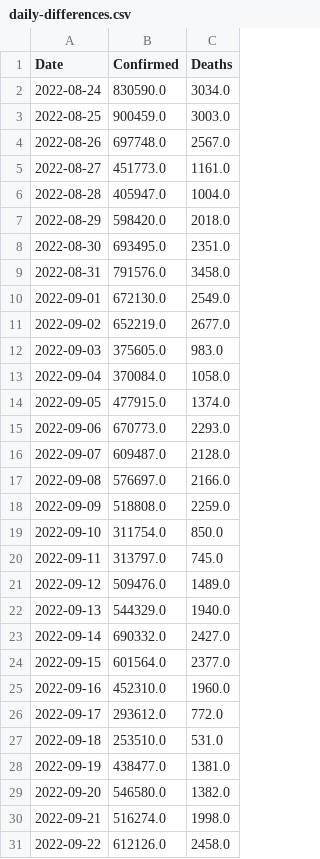
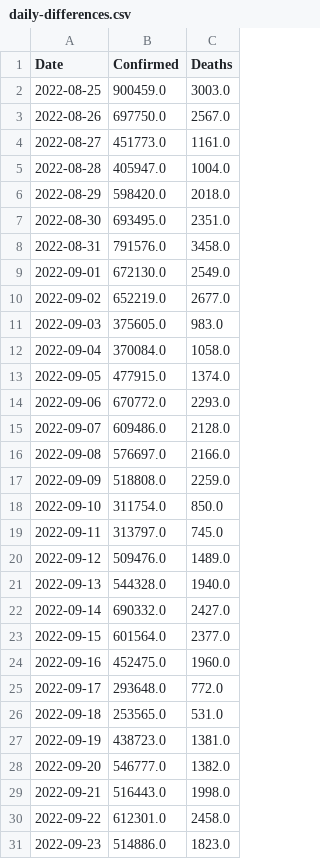
Before and after one commit to Tim-Abwao/covid19-global-dashboard, a CSV file: covid-19-data/daily-differences.csv, drawn as a sheet.

```diff
--- a/covid-19-data/daily-differences.csv
+++ b/covid-19-data/daily-differences.csv
@@ -1,5 +1,4 @@
 Date,Confirmed,Deaths
-2022-08-24,830590.0,3034.0
 2022-08-25,900459.0,3003.0
-2022-08-26,697748.0,2567.0
+2022-08-26,697750.0,2567.0
 2022-08-27,451773.0,1161.0
@@ -14,4 +13,4 @@ Date,Confirmed,Deaths
 2022-09-05,477915.0,1374.0
-2022-09-06,670773.0,2293.0
-2022-09-07,609487.0,2128.0
+2022-09-06,670772.0,2293.0
+2022-09-07,609486.0,2128.0
 2022-09-08,576697.0,2166.0
@@ -21,11 +20,12 @@ Date,Confirmed,Deaths
 2022-09-12,509476.0,1489.0
-2022-09-13,544329.0,1940.0
+2022-09-13,544328.0,1940.0
 2022-09-14,690332.0,2427.0
 2022-09-15,601564.0,2377.0
-2022-09-16,452310.0,1960.0
-2022-09-17,293612.0,772.0
-2022-09-18,253510.0,531.0
-2022-09-19,438477.0,1381.0
-2022-09-20,546580.0,1382.0
-2022-09-21,516274.0,1998.0
-2022-09-22,612126.0,2458.0
+2022-09-16,452475.0,1960.0
+2022-09-17,293648.0,772.0
+2022-09-18,253565.0,531.0
+2022-09-19,438723.0,1381.0
+2022-09-20,546777.0,1382.0
+2022-09-21,516443.0,1998.0
+2022-09-22,612301.0,2458.0
+2022-09-23,514886.0,1823.0
```
Also changed, not shown: covid-19-data/latest-data.csv, covid-19-data/time-series-data.csv.
